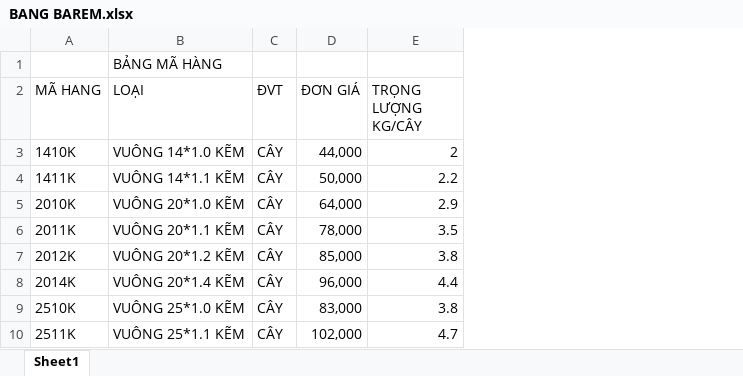
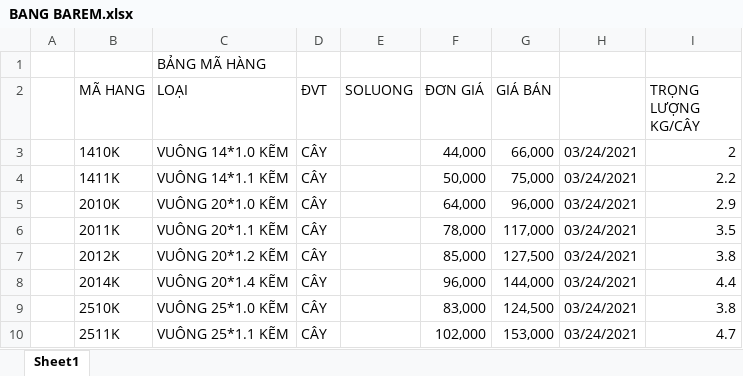
Before and after one commit to tandatgocong/netproject, an Excel workbook: BangHangThep/BANG BAREM.xlsx, sheet Sheet1, drawn as a sheet; only a part is shown; values as stored, in another font and other column widths than the file's, no borders; the diff names each change by its address in the sheet, - before the commit and + after, or states it on an @@ line.

```diff
--- a/BangHangThep/BANG BAREM.xlsx (sheet Sheet1)
+++ b/BangHangThep/BANG BAREM.xlsx (sheet Sheet1)
+column A, empty
+column E (SOLUONG), empty
+column G (GIÁ BÁN), rows 3-10: 66,000 | 75,000 | 96,000 | 117,000 | 127,500 | 144,000 | 124,500 | 153,000
+column H, rows 3-10: all 03/24/2021
```
Also changed, not shown: 12 other files.
